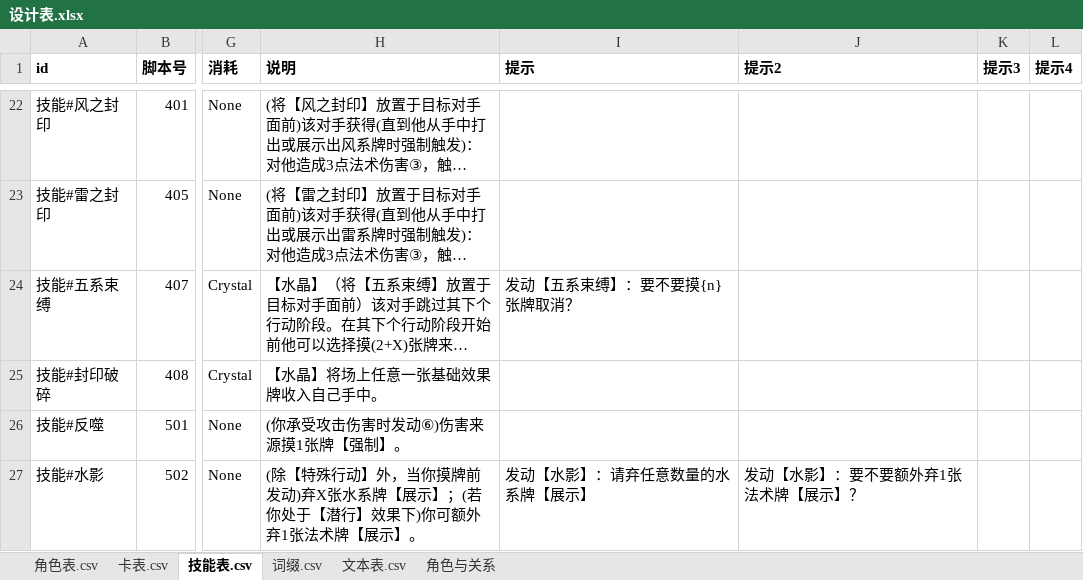
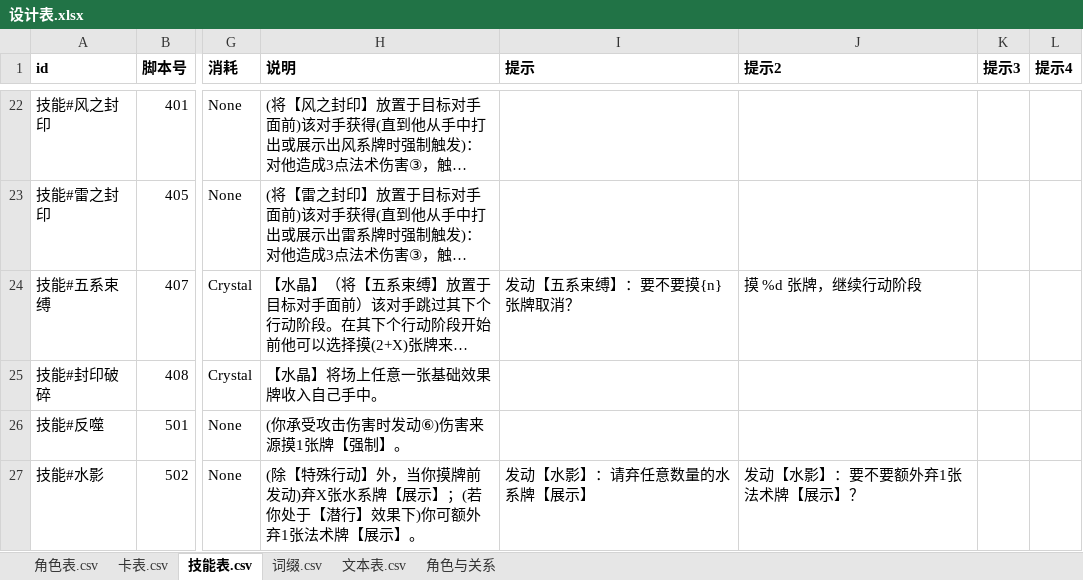
Before and after one commit to johnnash2017/xianyu_xingbei, an Excel workbook: Table/Design/设计表.xlsx, sheet 技能表.csv, drawn as a sheet; only a part is shown, gaps mark what is left out; long unchanged cells end in …; values as stored, in another font and other column widths than the file's, no borders; the diff names each change by its address in the sheet, - before the commit and + after, or states it on an @@ line.

Commit message:
P4 首批：封印师 407 选项文案迁入技能表提示列
- 设计表「技能表」407 行新增提示2 =「摸 %d 张牌，继续行动阶段」，
  headless 导表生成 CSV/DataTables（差异仅 407 行提示数组）；
- role_fengyin 选项文案改为 GConst.提示原文(407, 1) % 摸数，输出逐字一致；
- 清单生成器阈值改为「≥8 字中文串」，待迁移数更新为 56；
- 计划文档 P4 标 🟡 首批完成（整条 改表→导表→改代码→自检 流水线已验证）。
- 全量自检 71 例 67 通过（4 个既有失败不变）。

```diff
--- a/Table/Design/设计表.xlsx (sheet 技能表.csv)
+++ b/Table/Design/设计表.xlsx (sheet 技能表.csv)
-J24 (提示2): (empty)
+J24 (提示2): 摸 %d 张牌，继续行动阶段
```
Also changed, not shown: 6 other files.
